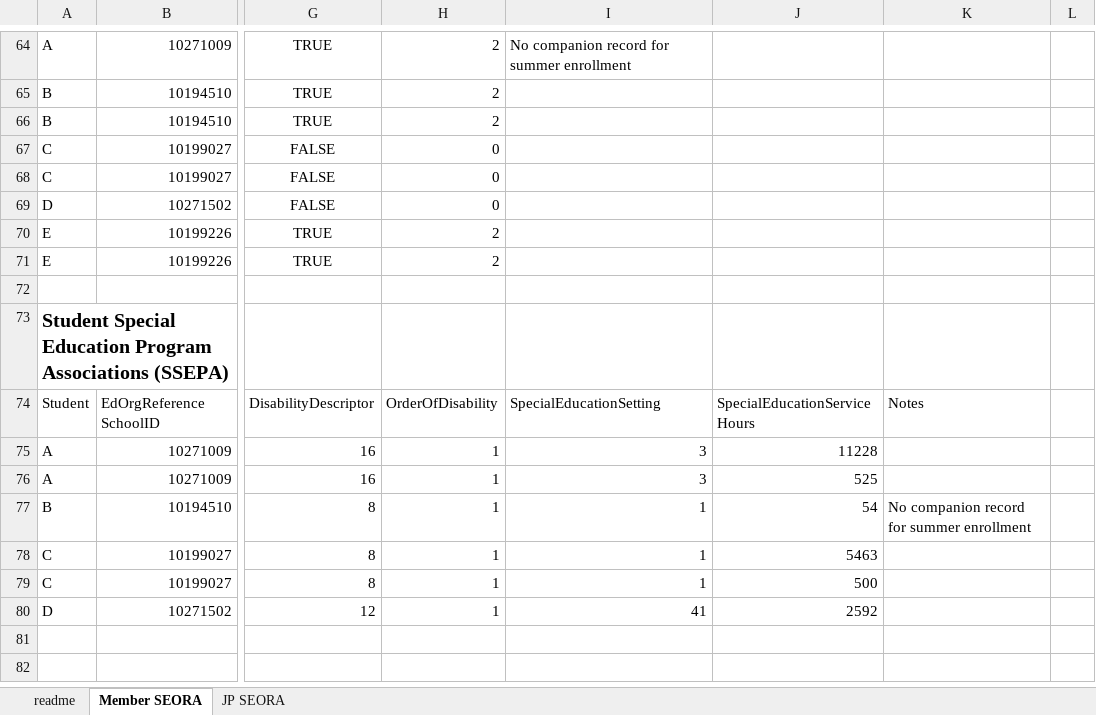
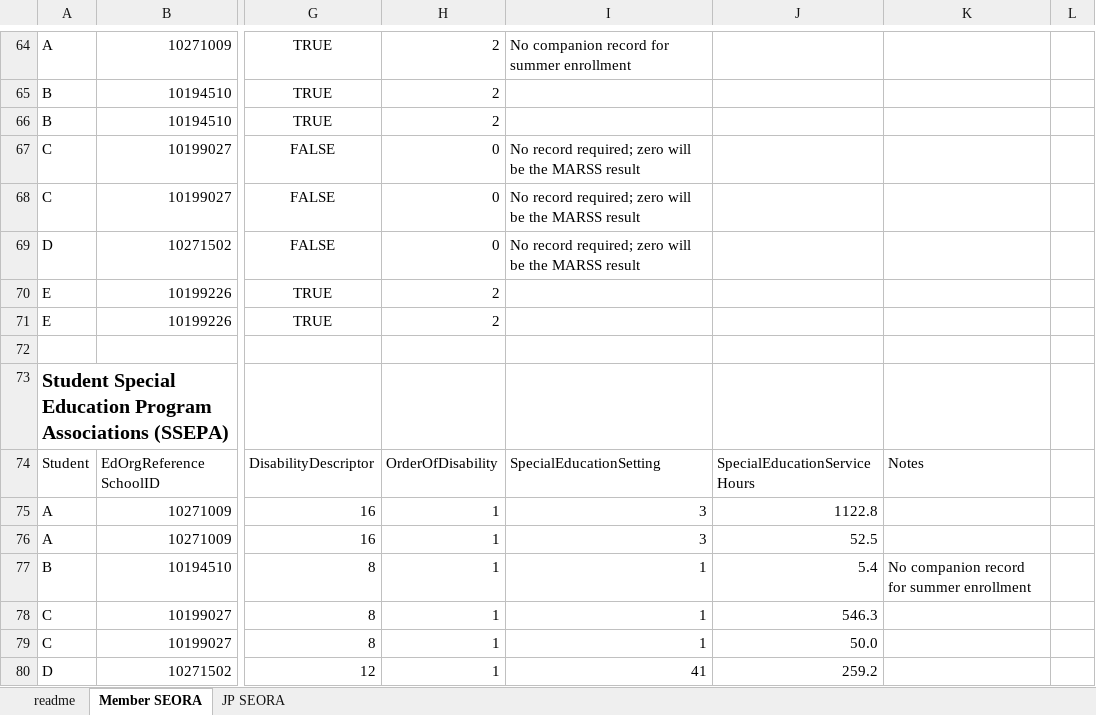
Before and after one commit to mn-mde-edfi/MDE-EdFi-Documentation, an Excel workbook: 2024-25 MDE Ed-Fi Documentation/Joint_Powers_Vendor_Certification_Pattern_Data.xlsx, sheet Member SEORA, drawn as a sheet; only a part is shown, gaps mark what is left out; values as stored, in another font and other column widths than the file's, no borders; table styles not drawn; the diff names each change by its address in the sheet, - before the commit and + after, or states it on an @@ line.

Commit message:
update some of the ancillary numbers in associated JP SEORA spreadsheet

```diff
--- a/2024-25 MDE Ed-Fi Documentation/Joint_Powers_Vendor_Certification_Pattern_Data.xlsx (sheet Member SEORA)
+++ b/2024-25 MDE Ed-Fi Documentation/Joint_Powers_Vendor_Certification_Pattern_Data.xlsx (sheet Member SEORA)
-I67:I69: (empty)
+I67:I69: No record required; zero will be the MARSS result
-J75: 11228
+J75: 1122.8
-J76: 525
+J76: 52.5
-J77: 54
+J77: 5.4
-J78: 5463
+J78: 546.3
-J79: 500
+J79: 50.0
-J80: 2592
+J80: 259.2
```
